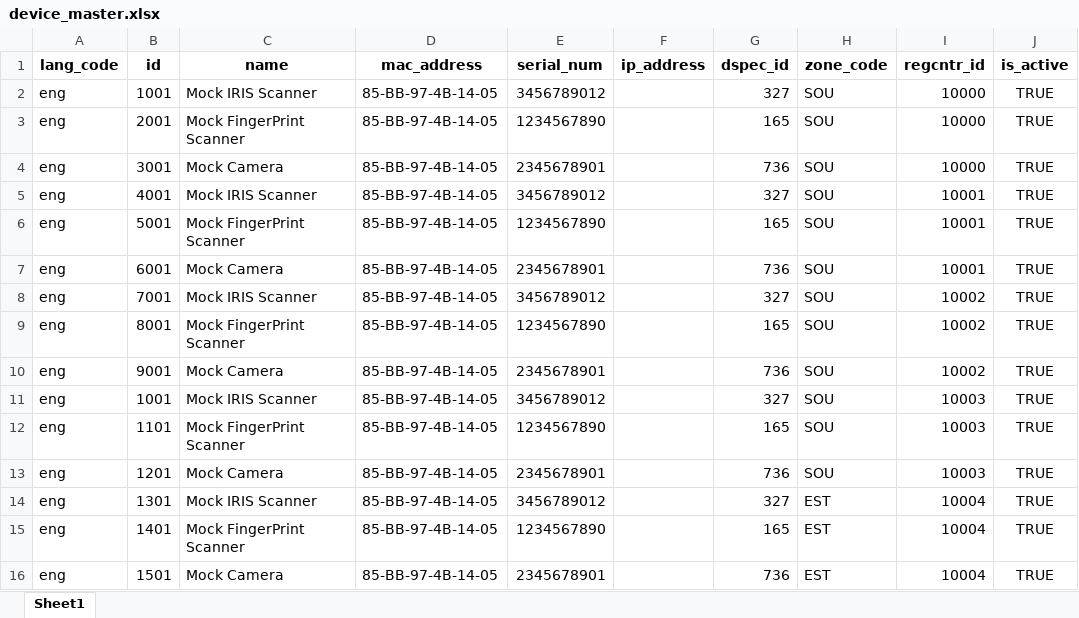
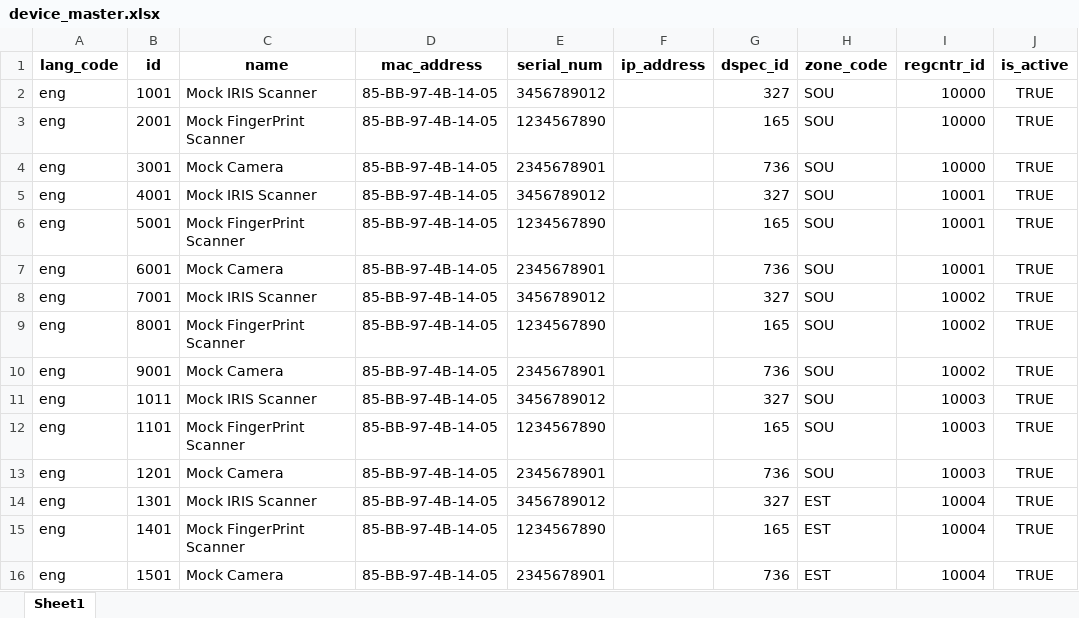
Before and after one commit to sierraleone-id/mosip-data, an Excel workbook: mosip_master/xlsx/device_master.xlsx, sheet Sheet1, drawn as a sheet; values as stored, in another font and other column widths than the file's, no borders; the diff names each change by its address in the sheet, - before the commit and + after, or states it on an @@ line.

Commit message:
update device_master.xlsx

```diff
--- a/mosip_master/xlsx/device_master.xlsx (sheet Sheet1)
+++ b/mosip_master/xlsx/device_master.xlsx (sheet Sheet1)
-B11 (id): 1001
+B11 (id): 1011
```
